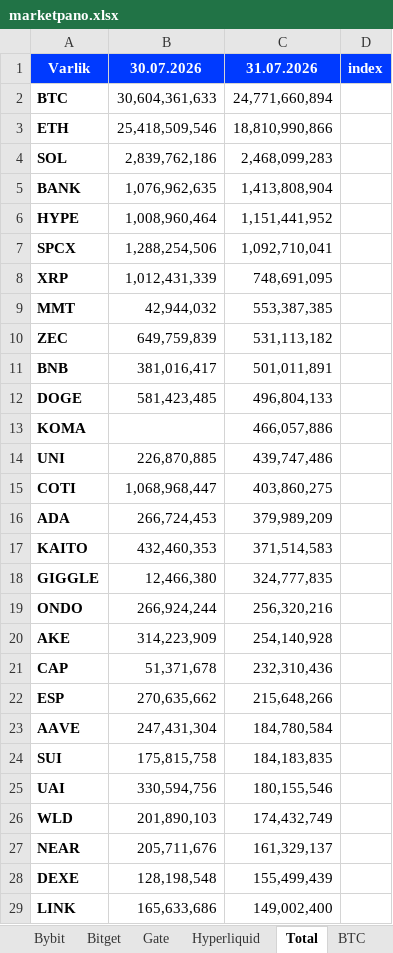
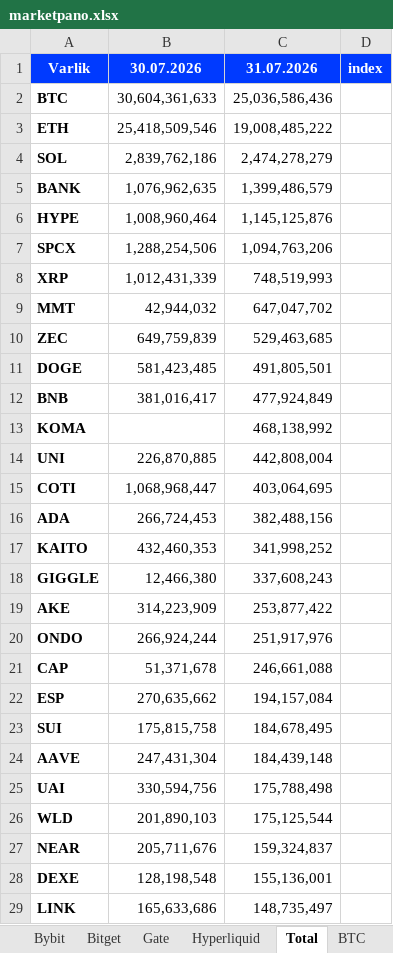
Before and after one commit to batuhanhelvaci-hub/marketpano, an Excel workbook: marketpano.xlsx, sheet Total, drawn as a sheet; only a part is shown; values as stored, in another font and other column widths than the file's, no borders; removed rows and columns are numbered as before the commit, all else as after; the diff covers the shown part only; the diff names each change by its address in the sheet, - before the commit and + after, or states it on an @@ line.

```diff
--- a/marketpano.xlsx (sheet Total)
+++ b/marketpano.xlsx (sheet Total)
-C2: 24,771,660,894
+C2: 25,036,586,436
-C3: 18,810,990,866
+C3: 19,008,485,222
-C4: 2,468,099,283
+C4: 2,474,278,279
-C5: 1,413,808,904
+C5: 1,399,486,579
-C6: 1,151,441,952
+C6: 1,145,125,876
-C7: 1,092,710,041
+C7: 1,094,763,206
-C8: 748,691,095
+C8: 748,519,993
-C9: 553,387,385
+C9: 647,047,702
-C10: 531,113,182
+C10: 529,463,685
-row 11: BNB | 381,016,417 | 501,011,891
-C11: 496,804,133
+C11: 491,805,501
+row 12: BNB | 381,016,417 | 477,924,849
-C13: 466,057,886
+C13: 468,138,992
-C14: 439,747,486
+C14: 442,808,004
-C15: 403,860,275
+C15: 403,064,695
-C16: 379,989,209
+C16: 382,488,156
-C17: 371,514,583
+C17: 341,998,252
-C18: 324,777,835
+C18: 337,608,243
-row 19: ONDO | 266,924,244 | 256,320,216
-C19: 254,140,928
+C19: 253,877,422
+row 20: ONDO | 266,924,244 | 251,917,976
-C21: 232,310,436
+C21: 246,661,088
-C22: 215,648,266
+C22: 194,157,084
-row 23: AAVE | 247,431,304 | 184,780,584
-C23: 184,183,835
+C23: 184,678,495
+row 24: AAVE | 247,431,304 | 184,439,148
-C25: 180,155,546
+C25: 175,788,498
-C26: 174,432,749
+C26: 175,125,544
-C27: 161,329,137
+C27: 159,324,837
-C28: 155,499,439
+C28: 155,136,001
-C29: 149,002,400
+C29: 148,735,497
```
Also changed, not shown: 91 added rows, 91 removed rows and 157 edited cells elsewhere in this sheet, sheet OKX, sheet Bitget, sheet Hyperliquid, sheet Gate, sheet Bybit, sheet Binance, 8 other files.
